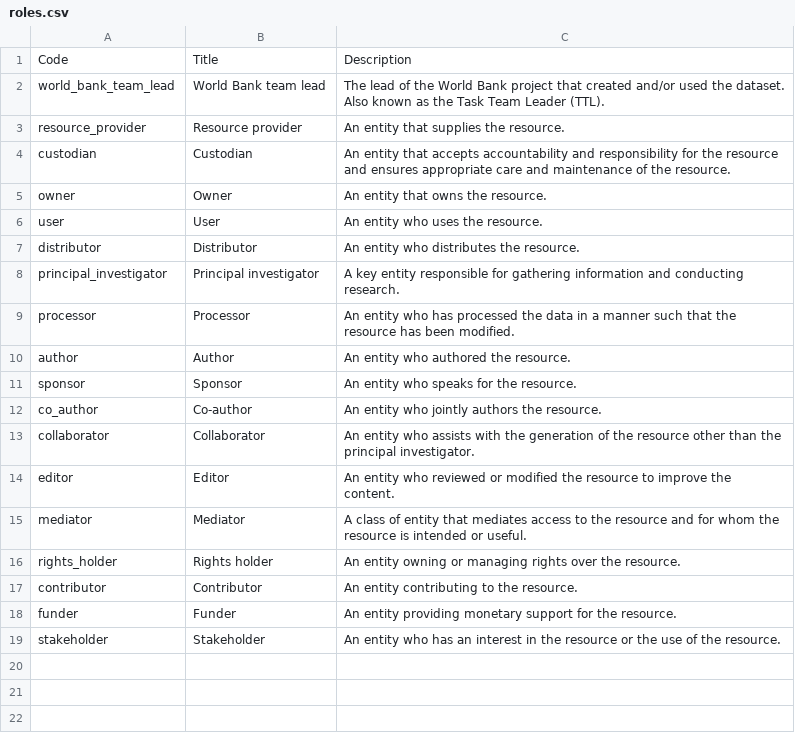
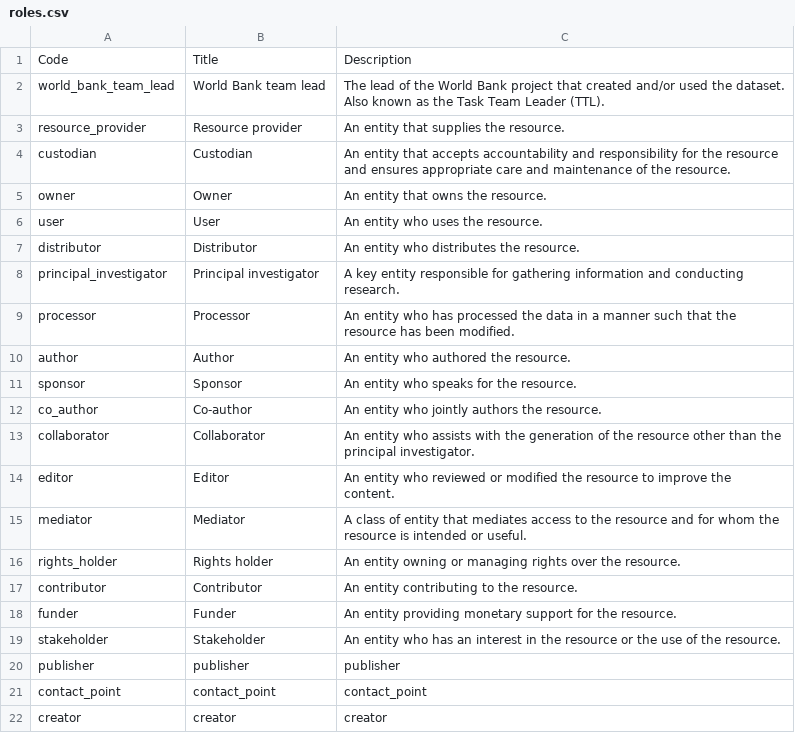
Before and after one commit to GFDRR/rdl-standard, a CSV file: schema/codelists/open/roles.csv, drawn as a sheet; the diff names each change by its address in the sheet, - before the commit and + after, or states it on an @@ line.

Commit message:
schema/codelists/open/roles.csv: Update to match enum

```diff
--- a/schema/codelists/open/roles.csv
+++ b/schema/codelists/open/roles.csv
+row 20: publisher | publisher | publisher
+row 21: contact_point | contact_point | contact_point
+row 22: creator | creator | creator
```
